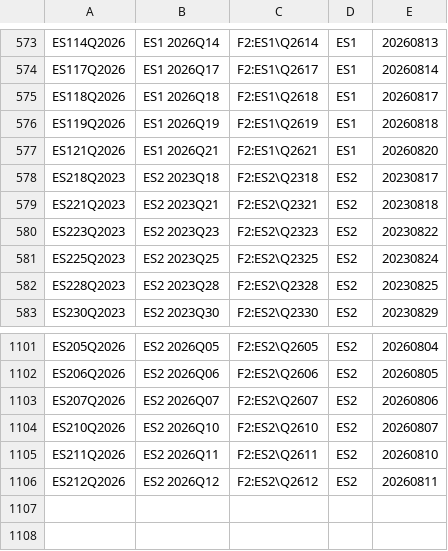
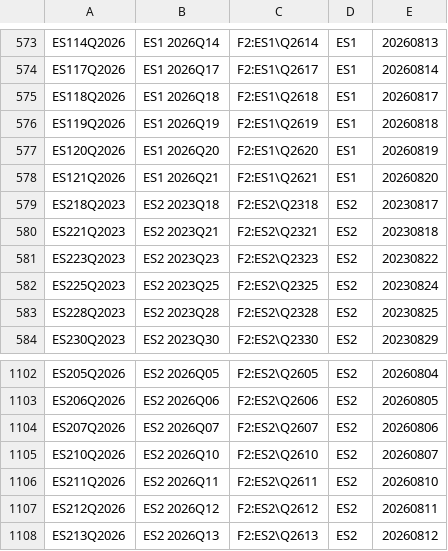
Before and after one commit to tradingview-dev/idc-expchains, a CSV file: expchains/cme_2_daily_mini_futures.csv, drawn as a sheet; only a part is shown, gaps mark what is left out; the diff names each change by its address in the sheet, - before the commit and + after, or states it on an @@ line.

```diff
--- a/expchains/cme_2_daily_mini_futures.csv
+++ b/expchains/cme_2_daily_mini_futures.csv
+row 577: ES120Q2026 | ES1 2026Q20 | F2:ES1\Q2620 | ES1 | 20260819
+row 1108: ES213Q2026 | ES2 2026Q13 | F2:ES2\Q2613 | ES2 | 20260812
```
Also changed, not shown: expchains/comex_2_futures.csv, expchains/lme_daily_futures.csv, 2 other files.
